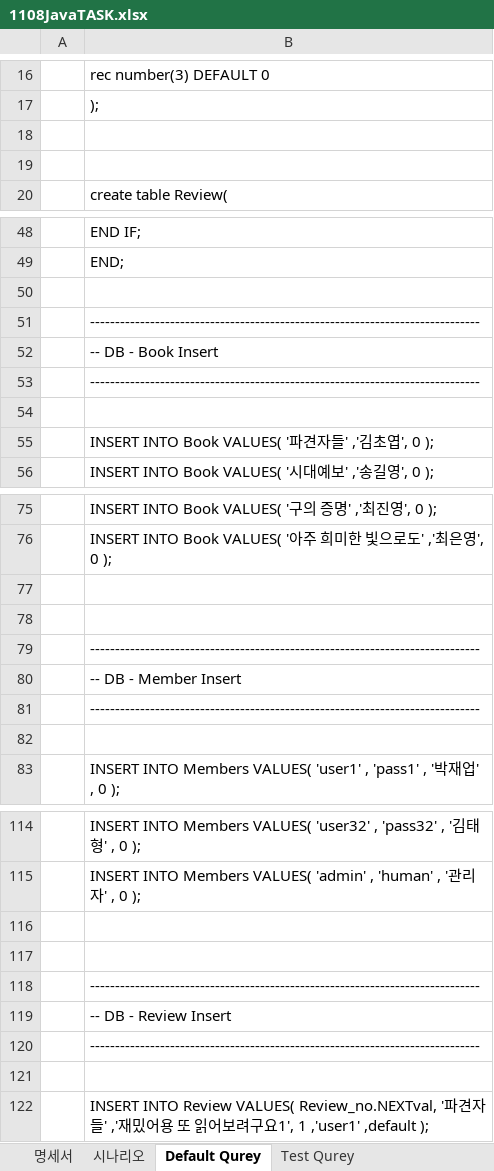
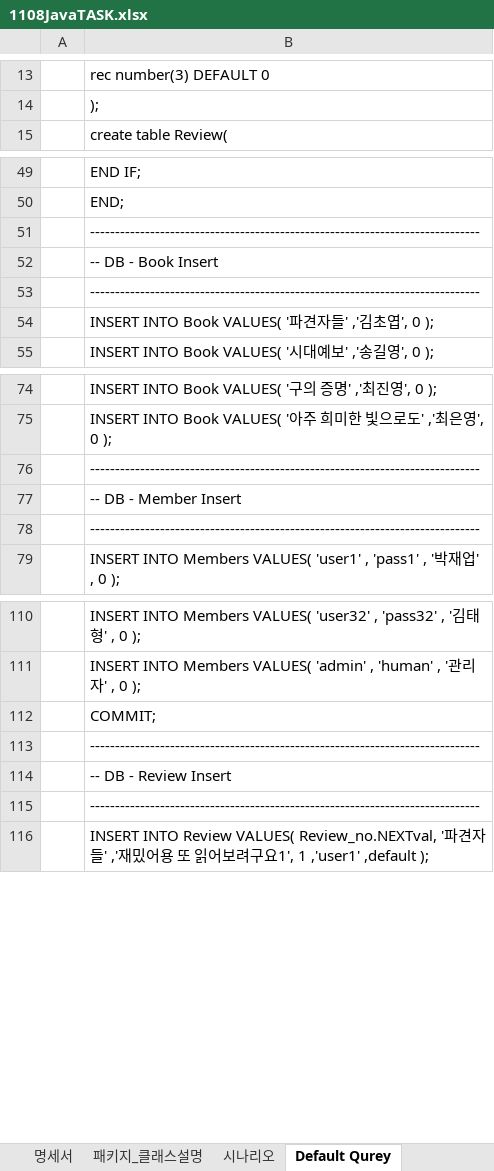
Before and after one commit to gayulz/Study, an Excel workbook: Human-JAVA/Human_11m_project/1108JavaTASK.xlsx, sheet Default Qurey, drawn as a sheet; only a part is shown, gaps mark what is left out; values as stored, in another font and other column widths than the file's, no cell formats; removed rows and columns are numbered as before the commit, all else as after; the diff covers the shown part only; the diff names each change by its address in the sheet, - before the commit and + after, or states it on an @@ line.

```diff
--- a/Human-JAVA/Human_11m_project/1108JavaTASK.xlsx (sheet Default Qurey)
+++ b/Human-JAVA/Human_11m_project/1108JavaTASK.xlsx (sheet Default Qurey)
+sheet tab: 패키지_클래스설명
-row 18: (empty)
-row 19: (empty)
-row 50: (empty)
-row 54: (empty)
-row 77: (empty)
-row 78: (empty)
-row 82: (empty)
-B112: (empty)
+B112: COMMIT;
-row 117: (empty)
-row 121: (empty)
```
Also changed, not shown: 14 added rows and 5 removed rows elsewhere in this sheet, sheet 시나리오, sheet 명세서, cell formats, 53 other files.
